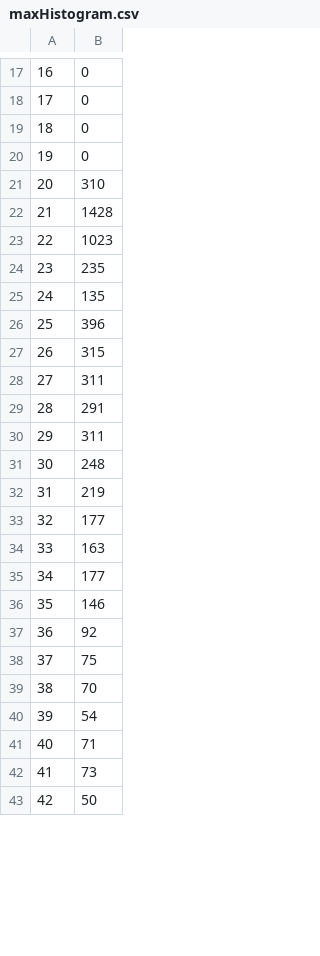
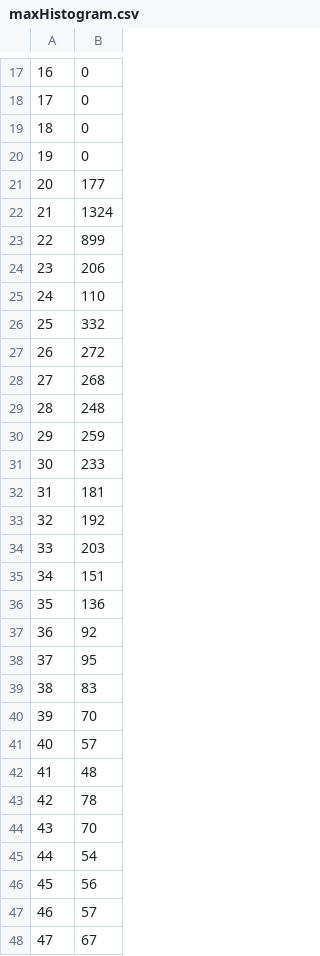
Before and after one commit to gillioz/MorpionSolitaire, a CSV file: dotnet/data/randomNodeLinearWeight/maxHistogram.csv, drawn as a sheet; only a part is shown, gaps mark what is left out; the shorter side is filled out with more unchanged rows; removed rows and columns are numbered as before the commit, all else as after; the diff covers the shown part only; the diff names each change by its address in the sheet, - before the commit and + after, or states it on an @@ line.

```diff
--- a/dotnet/data/randomNodeLinearWeight/maxHistogram.csv
+++ b/dotnet/data/randomNodeLinearWeight/maxHistogram.csv
-B21: 310
+B21: 177
-B22: 1428
+B22: 1324
-B23: 1023
+B23: 899
-B24: 235
+B24: 206
-B25: 135
+B25: 110
-B26: 396
+B26: 332
-B27: 315
+B27: 272
-B28: 311
+B28: 268
-row 29: 28 | 291
-row 30: 29 | 311
@@ column A renumbered between rows 29 and 89 @@
-B30: 219
+B30: 259
-B31: 177
+B31: 233
-B32: 163
+B32: 181
-B33: 177
+B33: 192
-B34: 146
+B34: 203
+row 35: 34 | 151
+row 36: 35 | 136
-B38: 75
+B38: 95
+row 39: 38 | 83
@@ row 49 moved to row 40: 39 @@
+row 41: 40 | 57
+row 42: 41 | 48
+row 43: 42 | 78
-B46: 71
+B46: 56
-B47: 73
+B47: 57
+row 48: 47 | 67
```
Also changed, not shown: 33 added rows, 39 removed rows, 1 moved row and 5 edited cells elsewhere in this file, dotnet/data/randomNodeSquareWeight/maxHistogram.csv, 5 other files.
